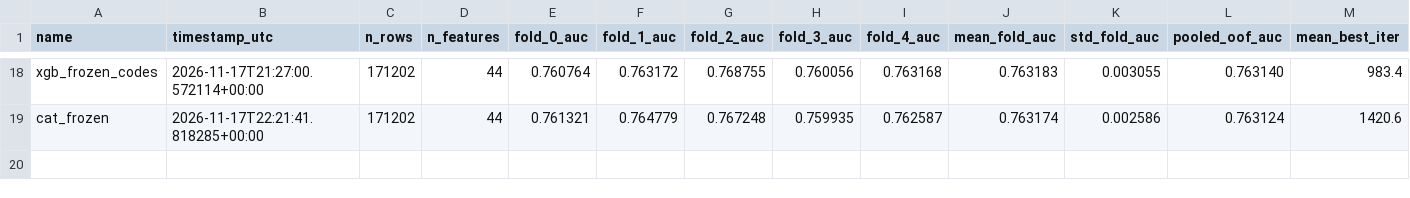
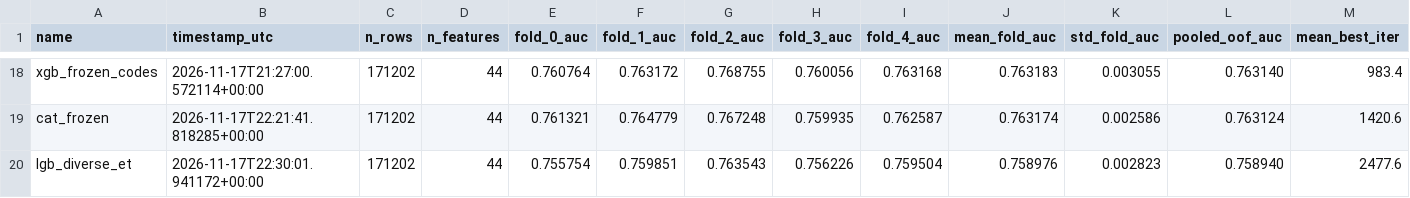
Before and after one commit to AkramBFS/GCIcompetition, a CSV file: experiments/tracker.csv, drawn as a sheet; only a part is shown, gaps mark what is left out; rows hold the shown columns only; the diff names each change by its address in the sheet, - before the commit and + after, or states it on an @@ line.

```diff
--- a/experiments/tracker.csv
+++ b/experiments/tracker.csv
+row 20: lgb_diverse_et | 2026-11-17T22:30:01.941172+00:00 | 171202 | 44 | 0.755754 | 0.759851 | 0.763543 | 0.756226 | 0.759504 | 0.758976 | 0.002823 | 0.758940 | 2477.6
```
Also changed, not shown: 4 other files.
